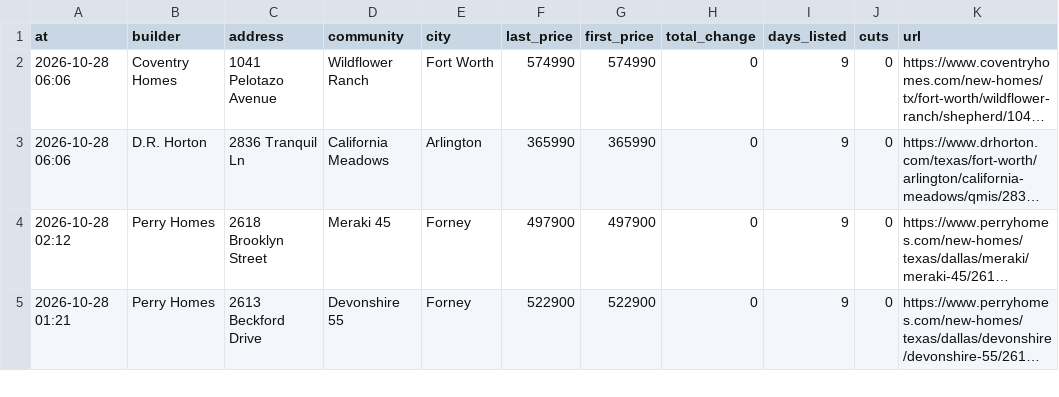
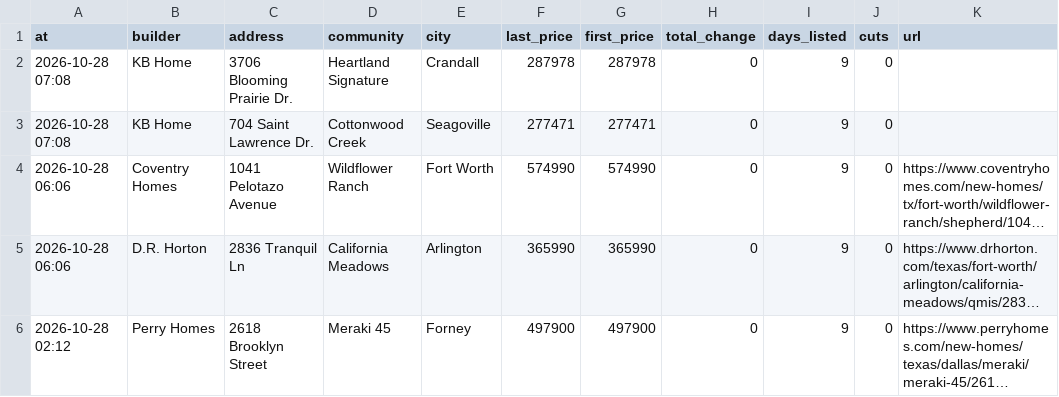
Before and after one commit to Crutledge13/dfw-builder-tracker, a CSV file: docs/data/sold_removed.csv, drawn as a sheet; only a part is shown; the shorter side is filled out with more unchanged rows; long unchanged cells end in …; the diff names each change by its address in the sheet, - before the commit and + after, or states it on an @@ line.

```diff
--- a/docs/data/sold_removed.csv
+++ b/docs/data/sold_removed.csv
+row 2: 2026-10-28 07:08 | KB Home | 3706 Blooming Prairie Dr. | Heartland Signature | Crandall | 287978 | 287978 | 0 | 9 | 0
+row 3: 2026-10-28 07:08 | KB Home | 704 Saint Lawrence Dr. | Cottonwood Creek | Seagoville | 277471 | 277471 | 0 | 9 | 0
```
Also changed, not shown: docs/data/home_offers.csv, docs/data/new_homes.csv, 22 other files.
